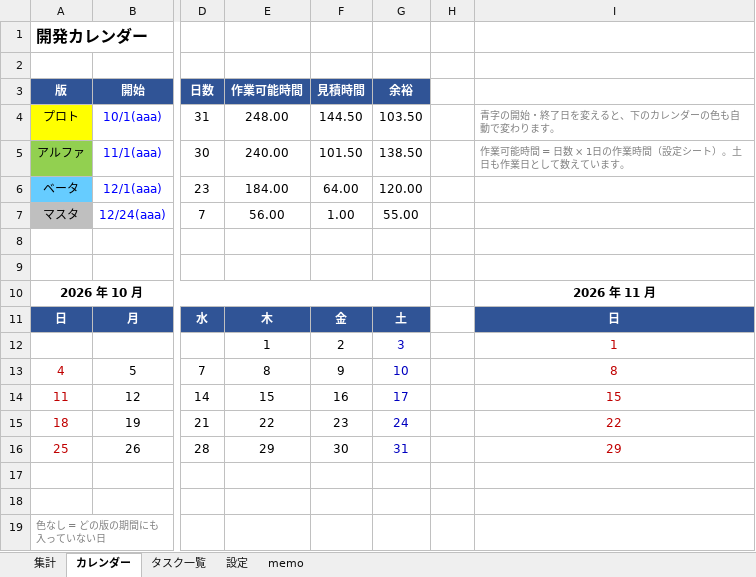
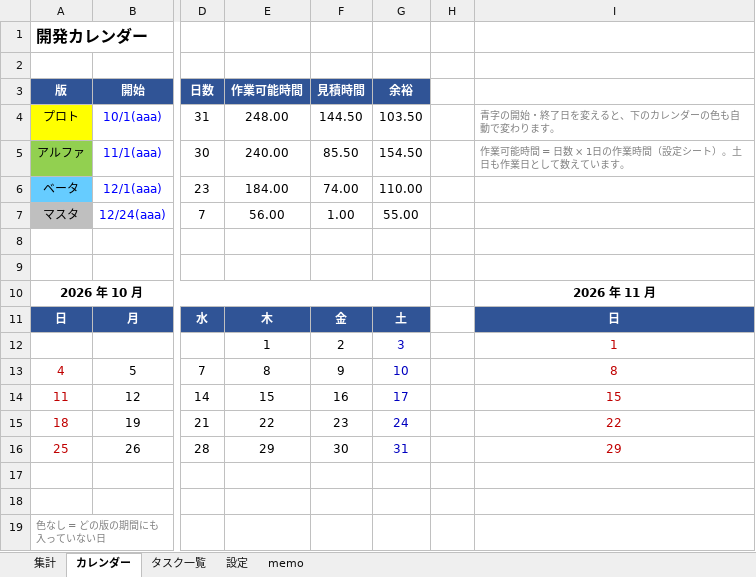
Before and after one commit to kudousyota/WinterGame2026, an Excel workbook: WinterGame2026_コスト表.xlsx, sheet カレンダー, drawn as a sheet; only a part is shown, gaps mark what is left out; values as stored, in another font and other column widths than the file's, no borders; conditional formats not drawn; the diff names each change by its address in the sheet, - before the commit and + after, or states it on an @@ line.

```diff
--- a/WinterGame2026_コスト表.xlsx (sheet カレンダー)
+++ b/WinterGame2026_コスト表.xlsx (sheet カレンダー)
-F5: 101.50
+F5: 85.50
-G5: 138.50
+G5: 154.50
-F6: 64.00
+F6: 74.00
-G6: 120.00
+G6: 110.00
```
Also changed, not shown: sheet タスク一覧, sheet 集計, sheet 設定, formulas that keep their value, 36 other files.
